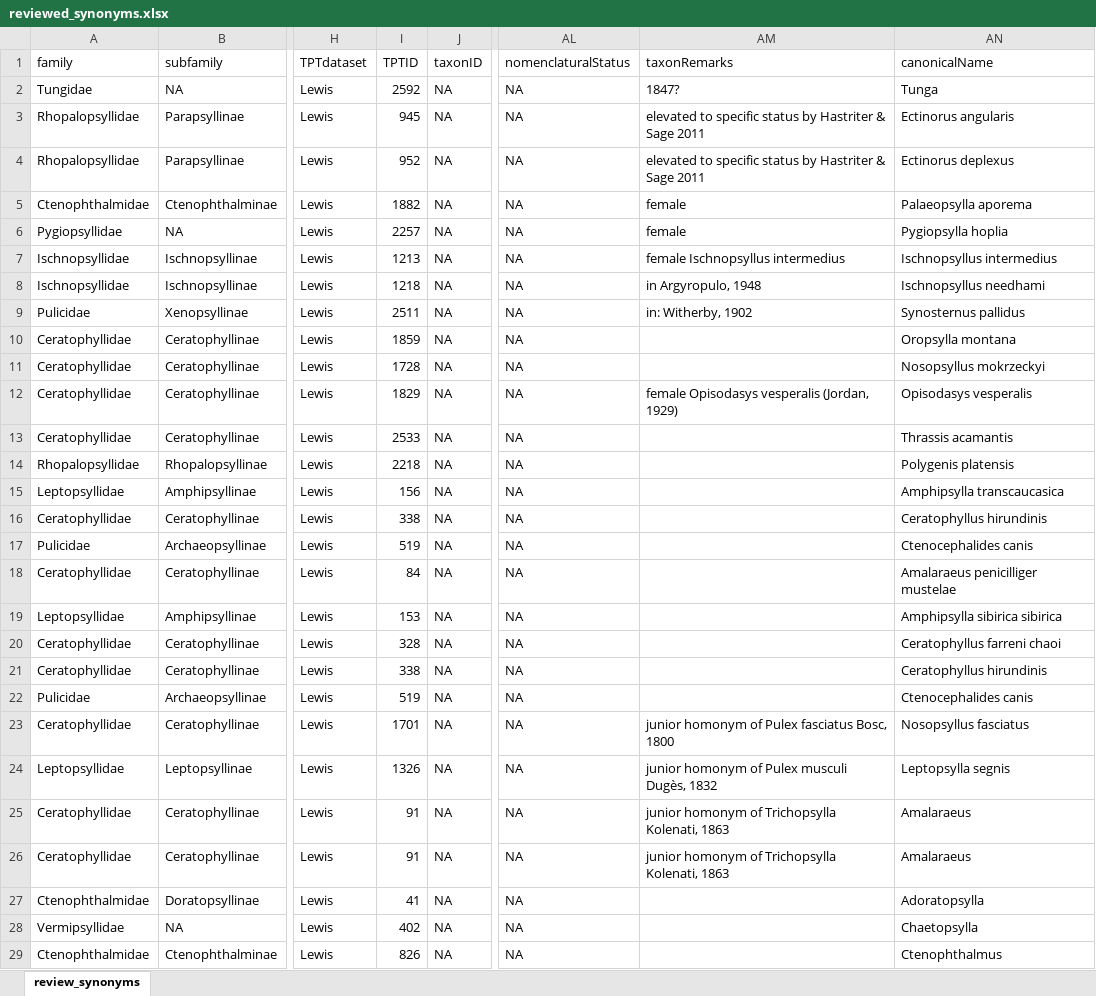
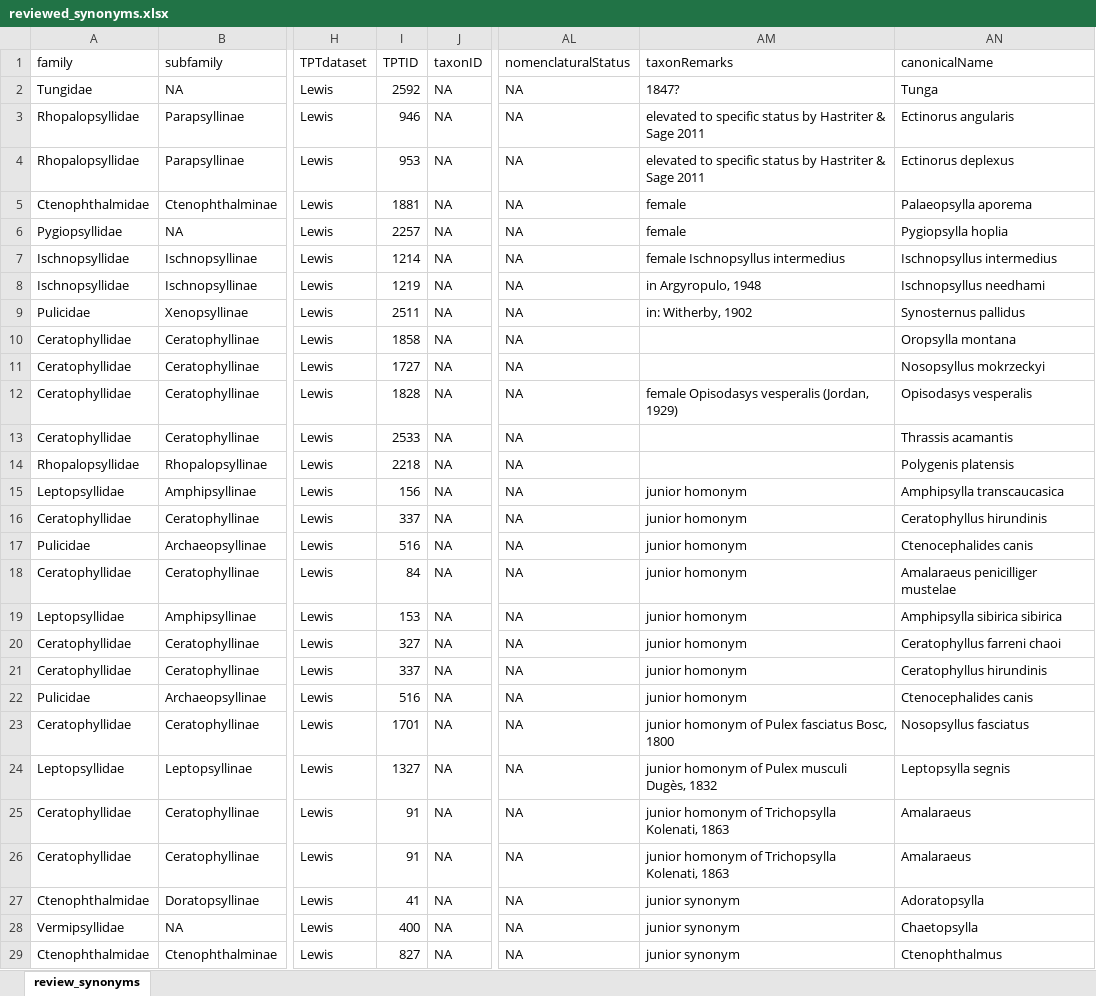
Before and after one commit to Jegelewicz/tpt-siphonaptera, an Excel workbook: input/reviewed_synonyms.xlsx, sheet review_synonyms, drawn as a sheet; only a part is shown, gaps mark what is left out; values as stored, in another font and other column widths than the file's, no borders; the diff covers the shown part only; the diff names each change by its address in the sheet, - before the commit and + after, or states it on an @@ line.

```diff
--- a/input/reviewed_synonyms.xlsx (sheet review_synonyms)
+++ b/input/reviewed_synonyms.xlsx (sheet review_synonyms)
-I3 (TPTID): 945
+I3 (TPTID): 946
-I4 (TPTID): 952
+I4 (TPTID): 953
-I5 (TPTID): 1882
+I5 (TPTID): 1881
-I7 (TPTID): 1213
+I7 (TPTID): 1214
-I8 (TPTID): 1218
+I8 (TPTID): 1219
-I10 (TPTID): 1859
+I10 (TPTID): 1858
-I11 (TPTID): 1728
+I11 (TPTID): 1727
-I12 (TPTID): 1829
+I12 (TPTID): 1828
-AM15:AM22 (taxonRemarks): (empty)
+AM15:AM22 (taxonRemarks): junior homonym
-I16 (TPTID): 338
+I16 (TPTID): 337
-I17 (TPTID): 519
+I17 (TPTID): 516
-I20 (TPTID): 328
+I20 (TPTID): 327
-I21 (TPTID): 338
+I21 (TPTID): 337
-I22 (TPTID): 519
+I22 (TPTID): 516
-I24 (TPTID): 1326
+I24 (TPTID): 1327
-AM27:AM29 (taxonRemarks): (empty)
+AM27:AM29 (taxonRemarks): junior synonym
-I28 (TPTID): 402
+I28 (TPTID): 400
-I29 (TPTID): 826
+I29 (TPTID): 827
```
Also changed, not shown: 34 edited cells elsewhere in this sheet, input/Lewis World Species List 6 APR 2021.xlsx, input/reviewed_canonical.xlsx, 15 other files.
